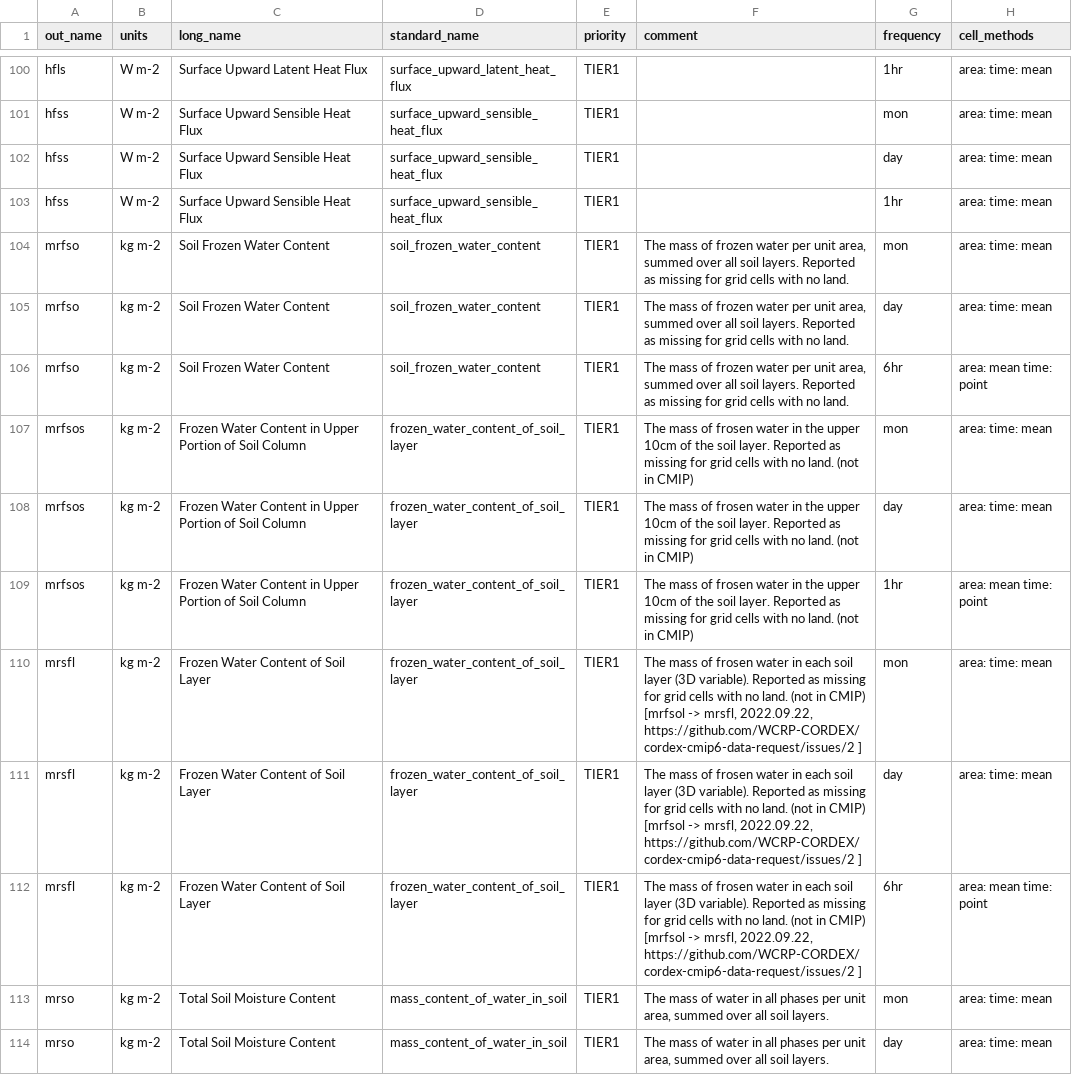
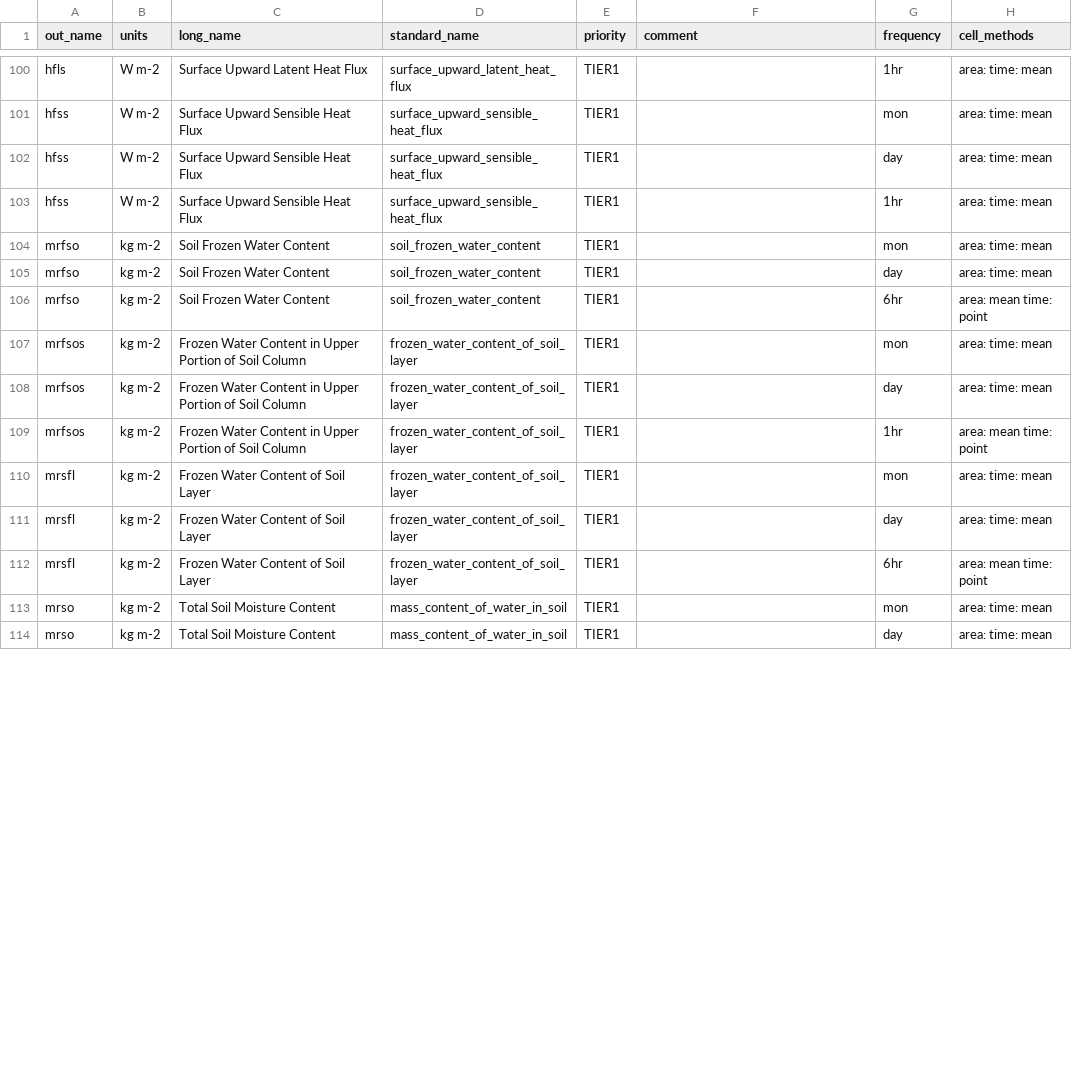
Before and after one commit to WCRP-CORDEX/data-request-table, a CSV file: CORDEX-CMIP6/data-request.csv, drawn as a sheet; only a part is shown, gaps mark what is left out; the diff covers the shown part only; the diff names each change by its address in the sheet, - before the commit and + after, or states it on an @@ line.

Commit message:
update comments using CMIP6 commenst where possible

```diff
--- a/CORDEX-CMIP6/data-request.csv
+++ b/CORDEX-CMIP6/data-request.csv
-F104:F106 (comment): The mass of frozen water per unit area, summed over all soil layers. Reported as missing for grid cells with no land.
+F104:F106 (comment): (empty)
-F107:F109 (comment): The mass of frosen water in the upper 10cm of the soil layer. Reported as missing for grid cells with no land. (not in CMIP)
+F107:F109 (comment): (empty)
-F110:F112 (comment): The mass of frosen water in each soil layer (3D variable). Reported as missing for grid cells with no land. (not in CMIP) [mrfsol -> mrsfl, 2022.09.22, https://github.com/WCRP-CORDEX/cordex-cmip6-data-request/issues/2 ]
+F110:F112 (comment): (empty)
-F113:F114 (comment): The mass of water in all phases per unit area, summed over all soil layers.
+F113:F114 (comment): (empty)
```
Also changed, not shown: 82 edited cells elsewhere in this file.
